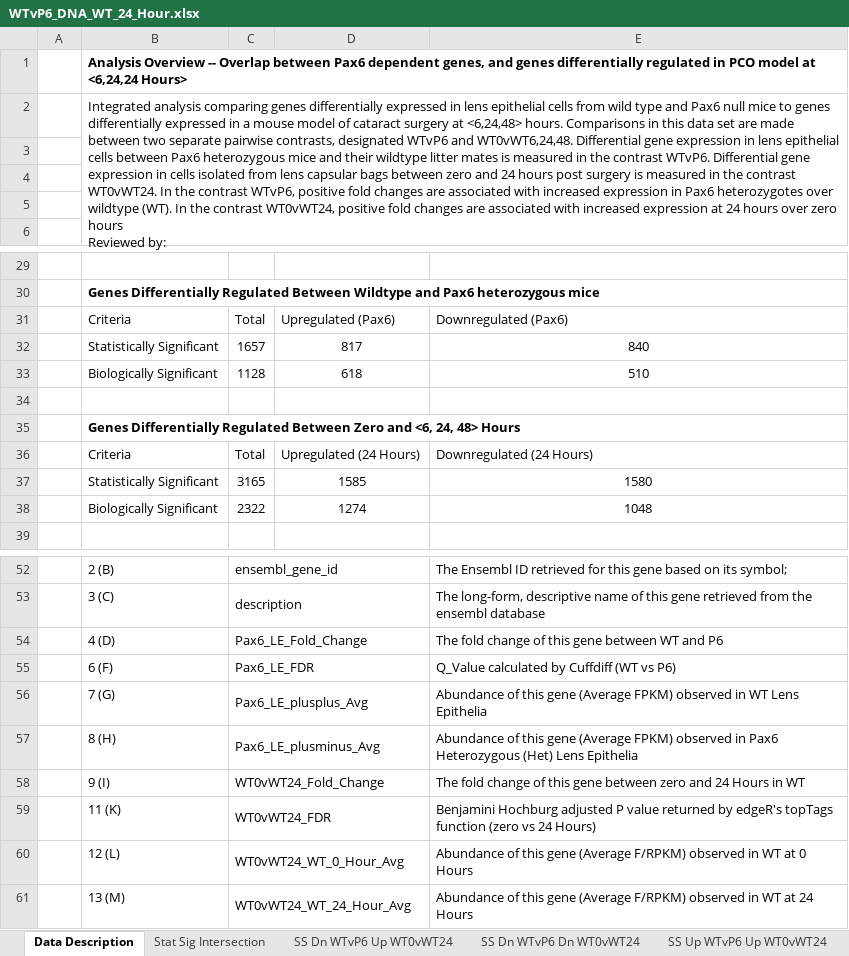
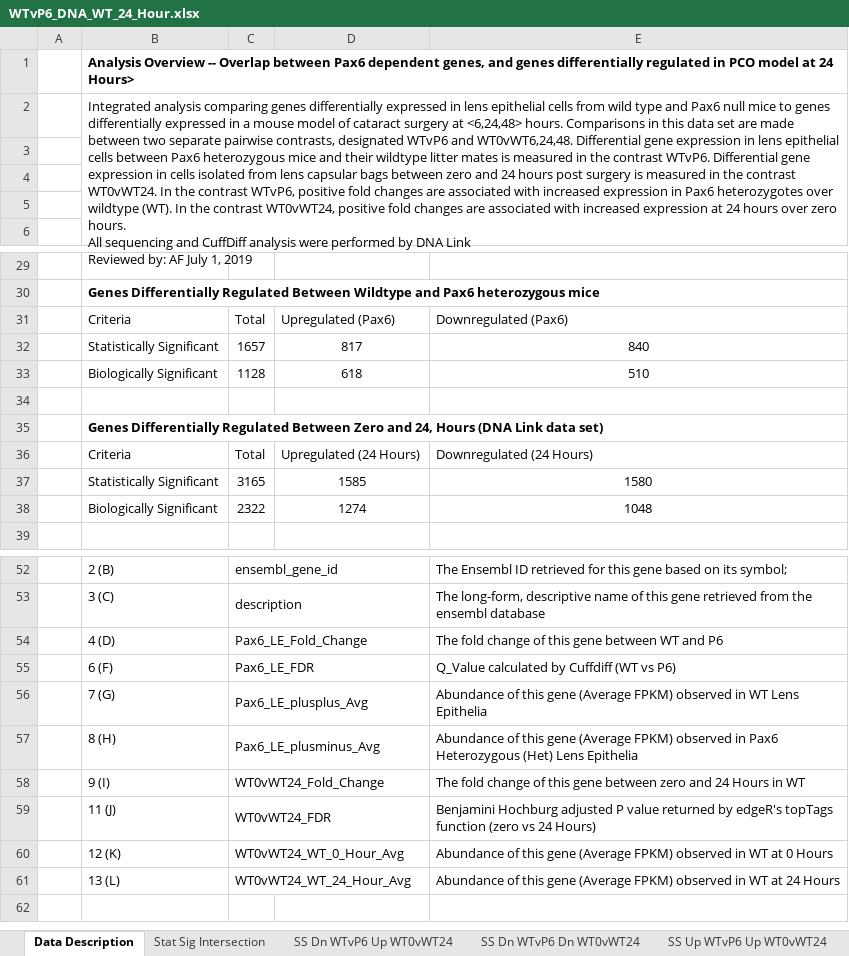
Before and after one commit to afaranda/Pax6_PCO_DEG_Comp, an Excel workbook: analysis_results/WTvP6_DNA_WT_24_Hour.xlsx, sheet Data Description, drawn as a sheet; only a part is shown, gaps mark what is left out; values as stored, in another font and other column widths than the file's, no borders; ↵ is a line break in a cell; the diff names each change by its address in the sheet, - before the commit and + after, or states it on an @@ line.

Commit message:
Manually Reviewed and verified analysis results Ready to distribute 	modified:   README.md 	modified:   analysis_results/WTvP6_DBI_WT_24_Hour.xlsx 	modified:   analysis_results/WTvP6_DBI_WT_48_Hour.xlsx 	modified:   analysis_results/WTvP6_DNA_WT_24_Hour.xlsx 	modified:   analysis_results/WTvP6_DNA_WT_6_Hour.xlsx

```diff
--- a/analysis_results/WTvP6_DNA_WT_24_Hour.xlsx (sheet Data Description)
+++ b/analysis_results/WTvP6_DNA_WT_24_Hour.xlsx (sheet Data Description)
-B1: …model at <6,24,24 Hours>
+B1: …model at 24 Hours>
-B2: …over zero hours ↵ Reviewed by:
+B2: …over zero hours. ↵ All sequencing and CuffDiff analysis were performed by DNA Link ↵ Reviewed by: AF July 1, 2019
-B35: …Zero and <6, 24, 48> Hours
+B35: …Zero and 24, Hours (DNA Link data set)
-B59: 11 (K)
+B59: 11 (J)
-B60: 12 (L)
+B60: 12 (K)
-E60: …gene (Average F/RPKM) observed in…
+E60: …gene (Average FPKM) observed in…
-B61: 13 (M)
+B61: 13 (L)
-E61: …gene (Average F/RPKM) observed in…
+E61: …gene (Average FPKM) observed in…
```
Also changed, not shown: sheet Stat Sig Intersection, sheet Bio Sig Intersection, sheet SS Dn WTvP6 Dn WT0vWT24, sheet SS Up WTvP6 Up WT0vWT24, sheet BS Dn Pax6_LE Dn WT0vWT24Hour, sheet BS Up Pax6_LE Up WT0vWT24Hour, 4 more sheets, formulas that keep their value, analysis_results/WTvP6_DBI_WT_24_Hour.xlsx, analysis_results/WTvP6_DBI_WT_48_Hour.xlsx, 2 other files.
